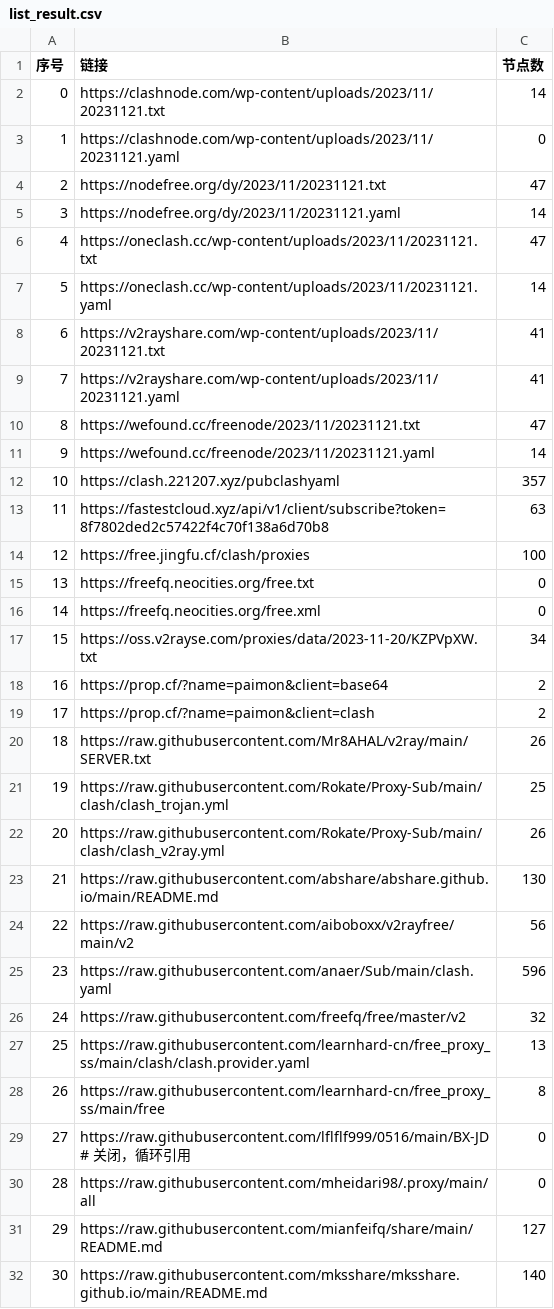
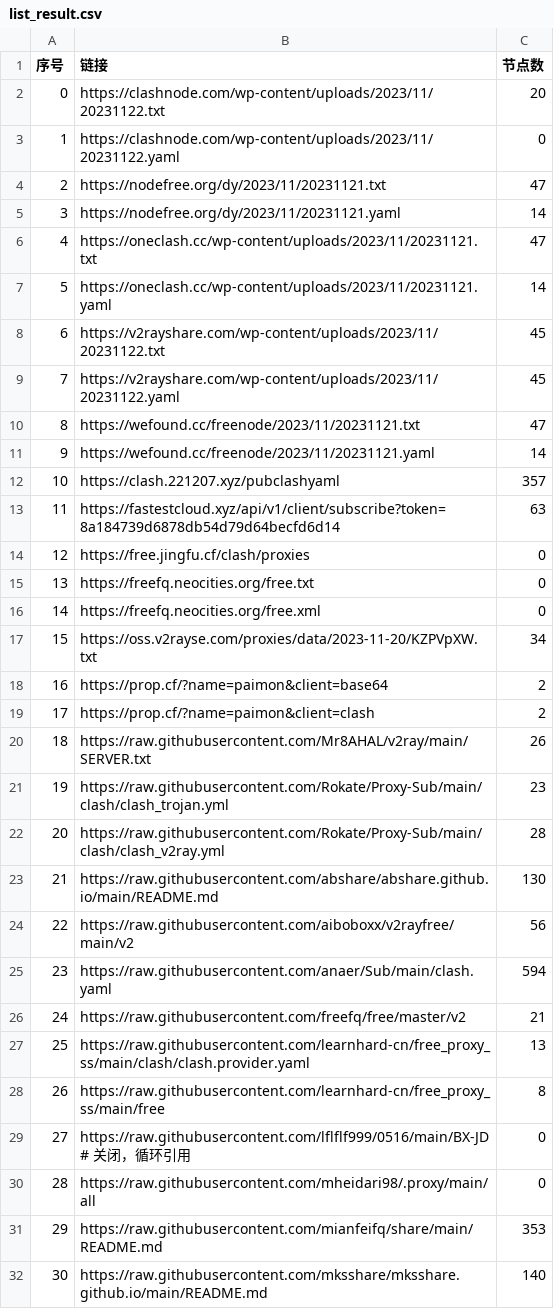
Before and after one commit to peasoft/NoMoreWalls, a CSV file: list_result.csv, drawn as a sheet; only a part is shown; the diff covers the shown part only.

```diff
--- a/list_result.csv
+++ b/list_result.csv
@@ -1,4 +1,4 @@
 序号,链接,节点数
-0,https://clashnode.com/wp-content/uploads/2023/11/20231121.txt,14
-1,https://clashnode.com/wp-content/uploads/2023/11/20231121.yaml,0
+0,https://clashnode.com/wp-content/uploads/2023/11/20231122.txt,20
+1,https://clashnode.com/wp-content/uploads/2023/11/20231122.yaml,0
 2,https://nodefree.org/dy/2023/11/20231121.txt,47
@@ -7,4 +7,4 @@
 5,https://oneclash.cc/wp-content/uploads/2023/11/20231121.yaml,14
-6,https://v2rayshare.com/wp-content/uploads/2023/11/20231121.txt,41
-7,https://v2rayshare.com/wp-content/uploads/2023/11/20231121.yaml,41
+6,https://v2rayshare.com/wp-content/uploads/2023/11/20231122.txt,45
+7,https://v2rayshare.com/wp-content/uploads/2023/11/20231122.yaml,45
 8,https://wefound.cc/freenode/2023/11/20231121.txt,47
@@ -12,4 +12,4 @@
 10,https://clash.221207.xyz/pubclashyaml,357
-11,https://fastestcloud.xyz/api/v1/client/subscribe?token=8f7802ded2c57422f4c70f138a6d70b8,63
-12,https://free.jingfu.cf/clash/proxies,100
+11,https://fastestcloud.xyz/api/v1/client/subscribe?token=8a184739d6878db54d79d64becfd6d14,63
+12,https://free.jingfu.cf/clash/proxies,0
 13,https://freefq.neocities.org/free.txt,0
@@ -20,8 +20,8 @@
 18,https://raw.githubusercontent.com/Mr8AHAL/v2ray/main/SERVER.txt,26
-19,https://raw.githubusercontent.com/Rokate/Proxy-Sub/main/clash/clash_trojan.yml,25
-20,https://raw.githubusercontent.com/Rokate/Proxy-Sub/main/clash/clash_v2ray.yml,26
+19,https://raw.githubusercontent.com/Rokate/Proxy-Sub/main/clash/clash_trojan.yml,23
+20,https://raw.githubusercontent.com/Rokate/Proxy-Sub/main/clash/clash_v2ray.yml,28
 21,https://raw.githubusercontent.com/abshare/abshare.github.io/main/README.md,130
 22,https://raw.githubusercontent.com/aiboboxx/v2rayfree/main/v2,56
-23,https://raw.githubusercontent.com/anaer/Sub/main/clash.yaml,596
-24,https://raw.githubusercontent.com/freefq/free/master/v2,32
+23,https://raw.githubusercontent.com/anaer/Sub/main/clash.yaml,594
+24,https://raw.githubusercontent.com/freefq/free/master/v2,21
 25,https://raw.githubusercontent.com/learnhard-cn/free_proxy_ss/main/clash/clash.provider.yaml,13
@@ -30,3 +30,3 @@
 28,https://raw.githubusercontent.com/mheidari98/.proxy/main/all,0
-29,https://raw.githubusercontent.com/mianfeifq/share/main/README.md,127
+29,https://raw.githubusercontent.com/mianfeifq/share/main/README.md,353
 30,https://raw.githubusercontent.com/mksshare/mksshare.github.io/main/README.md,140
```
Also changed, not shown: 3 edited cells elsewhere in this file, 14 other files.
